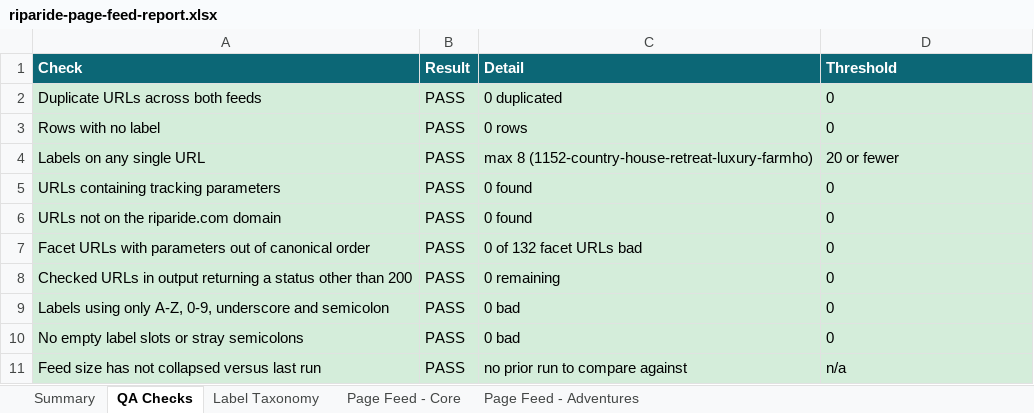
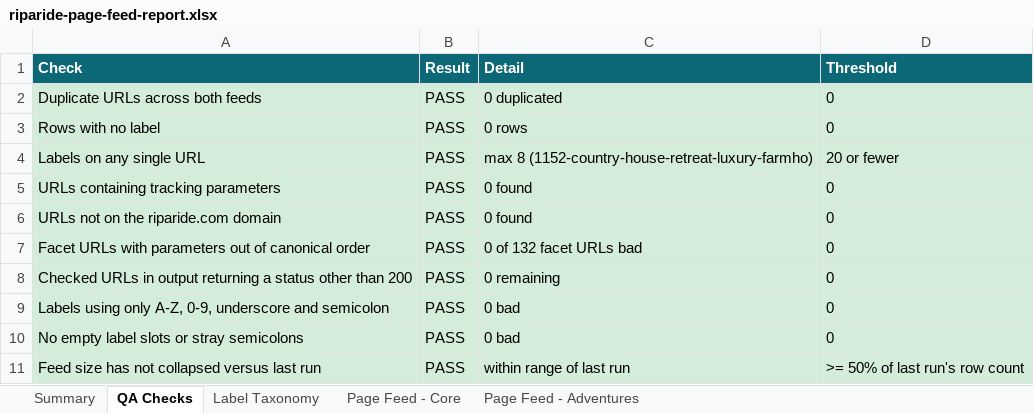
Before and after one commit to snr-growth/riparide-Page-Feeds-listings, an Excel workbook: reports/riparide-page-feed-report.xlsx, sheet QA Checks, drawn as a sheet; values as stored, in another font and other column widths than the file's, no borders; the diff names each change by its address in the sheet, - before the commit and + after, or states it on an @@ line.

```diff
--- a/reports/riparide-page-feed-report.xlsx (sheet QA Checks)
+++ b/reports/riparide-page-feed-report.xlsx (sheet QA Checks)
-C11 (Detail): no prior run to compare against
+C11 (Detail): within range of last run
-D11 (Threshold): n/a
+D11 (Threshold): >= 50% of last run's row count
```
Also changed, not shown: sheet Page Feed - Core, sheet Summary, 2 other files.
